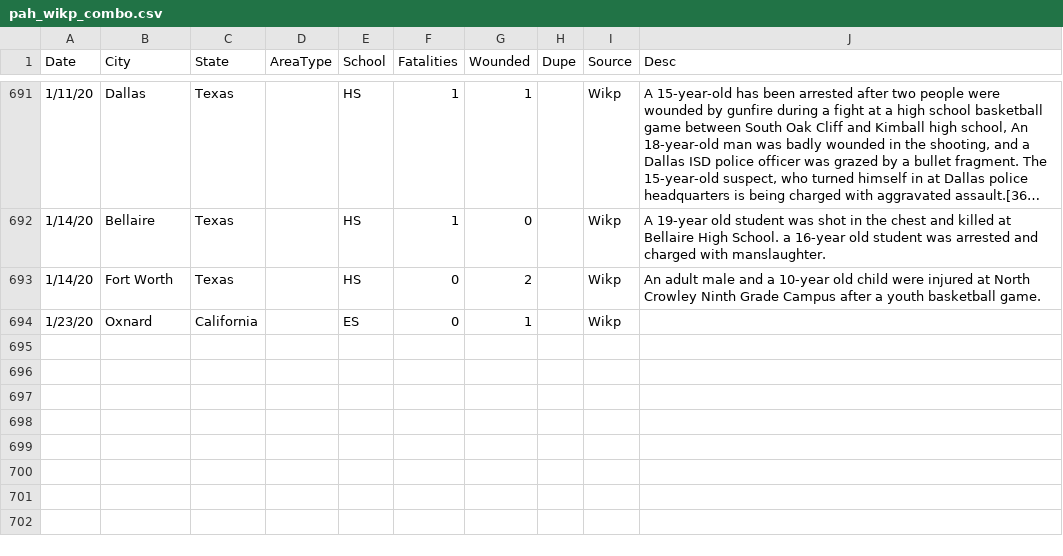
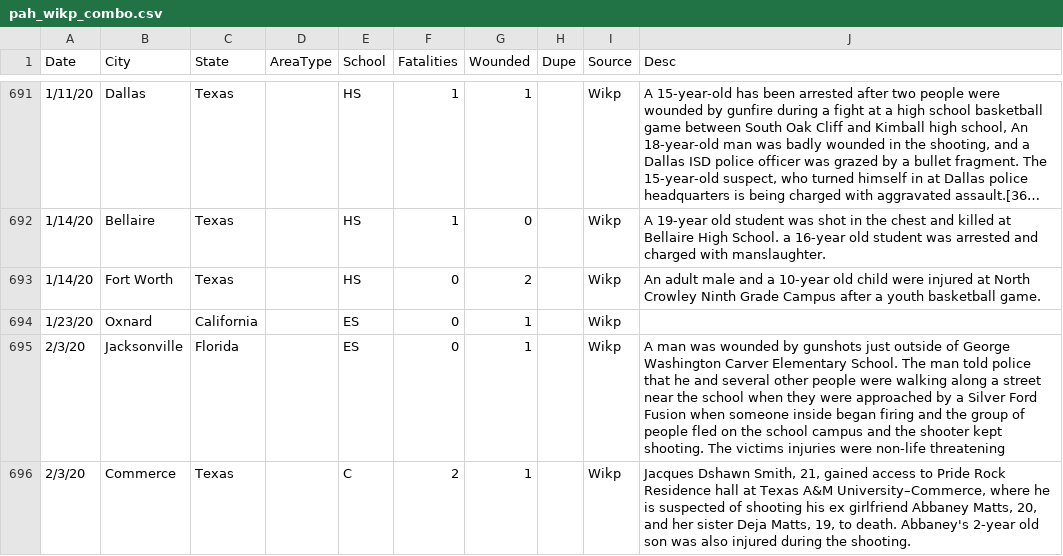
Before and after one commit to ecodan/school-shooting-data, a CSV file: pah_wikp_combo.csv, drawn as a sheet; only a part is shown, gaps mark what is left out; long unchanged cells end in ….

Commit message:
updated 2/20

```diff
--- a/pah_wikp_combo.csv
+++ b/pah_wikp_combo.csv
@@ -694 +694,3 @@
 1/23/20,Oxnard,California,,ES,0,1,,Wikp,
+2/3/20,Jacksonville,Florida,,ES,0,1,,Wikp,A man was wounded by gunshots just outside of George Washington Carver Elementary School. The man told police that he and several other people were walking along a street near the school when they were approached by a Silver Ford Fusion when someone inside began firing and the group of people fled on the school campus and the shooter kept shooting. The victims injuries were non-life threatening
+2/3/20,Commerce,Texas,,C,2,1,,Wikp,"Jacques Dshawn Smith, 21, gained access to Pride Rock Residence hall at Texas A&M University–Commerce, where he is suspected of shooting his ex girlfriend Abbaney Matts, 20, and her sister Deja Matts, 19, to death. Abbaney's 2-year old son was also injured during the shooting."
```
